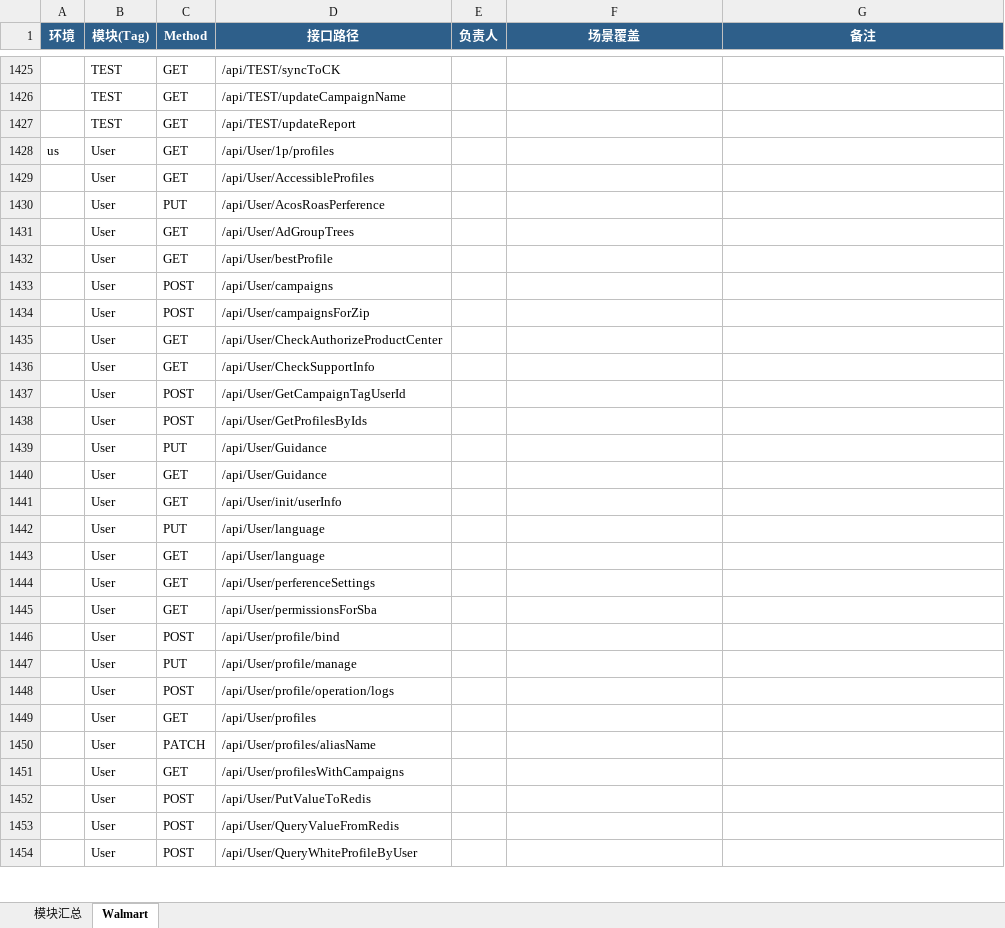
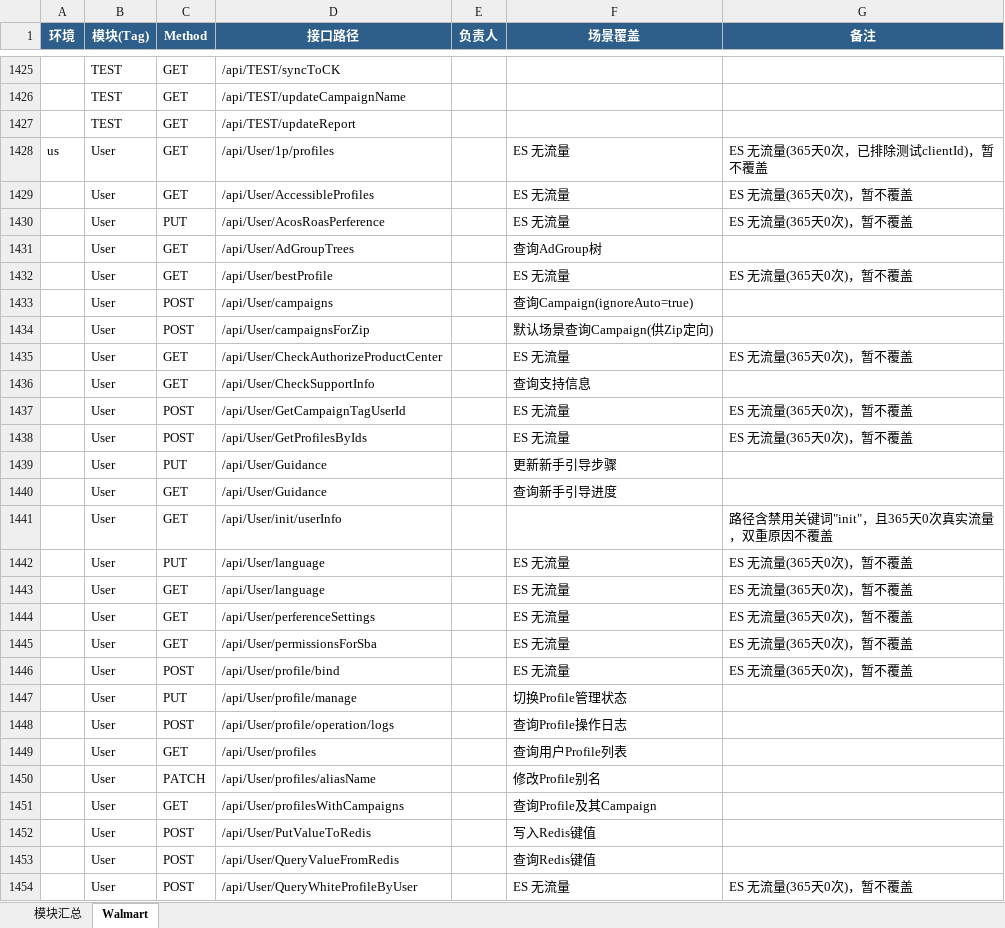
Before and after one commit to guguangjie-pacvue/ai_api, an Excel workbook: single-api/walmart-api/swagger_modules.xlsx, sheet Walmart, drawn as a sheet; only a part is shown, gaps mark what is left out; values as stored, in another font and other column widths than the file's, no borders; the diff covers the shown part only; the diff names each change by its address in the sheet, - before the commit and + after, or states it on an @@ line.

```diff
--- a/single-api/walmart-api/swagger_modules.xlsx (sheet Walmart)
+++ b/single-api/walmart-api/swagger_modules.xlsx (sheet Walmart)
-F1428:F1430 (场景覆盖): (empty)
+F1428:F1430 (场景覆盖): ES 无流量
-G1428 (备注): (empty)
+G1428 (备注): ES 无流量(365天0次，已排除测试clientId)，暂不覆盖
-G1429:G1430 (备注): (empty)
+G1429:G1430 (备注): ES 无流量(365天0次)，暂不覆盖
-F1431 (场景覆盖): (empty)
+F1431 (场景覆盖): 查询AdGroup树
-F1432 (场景覆盖): (empty)
+F1432 (场景覆盖): ES 无流量
-G1432 (备注): (empty)
+G1432 (备注): ES 无流量(365天0次)，暂不覆盖
-F1433 (场景覆盖): (empty)
+F1433 (场景覆盖): 查询Campaign(ignoreAuto=true)
-F1434 (场景覆盖): (empty)
+F1434 (场景覆盖): 默认场景查询Campaign(供Zip定向)
-F1435 (场景覆盖): (empty)
+F1435 (场景覆盖): ES 无流量
-G1435 (备注): (empty)
+G1435 (备注): ES 无流量(365天0次)，暂不覆盖
-F1436 (场景覆盖): (empty)
+F1436 (场景覆盖): 查询支持信息
-F1437:F1438 (场景覆盖): (empty)
+F1437:F1438 (场景覆盖): ES 无流量
-G1437:G1438 (备注): (empty)
+G1437:G1438 (备注): ES 无流量(365天0次)，暂不覆盖
-F1439 (场景覆盖): (empty)
+F1439 (场景覆盖): 更新新手引导步骤
-F1440 (场景覆盖): (empty)
+F1440 (场景覆盖): 查询新手引导进度
-G1441 (备注): (empty)
+G1441 (备注): 路径含禁用关键词"init"，且365天0次真实流量，双重原因不覆盖
-F1442:F1446 (场景覆盖): (empty)
+F1442:F1446 (场景覆盖): ES 无流量
-G1442:G1446 (备注): (empty)
+G1442:G1446 (备注): ES 无流量(365天0次)，暂不覆盖
-F1447 (场景覆盖): (empty)
+F1447 (场景覆盖): 切换Profile管理状态
-F1448 (场景覆盖): (empty)
+F1448 (场景覆盖): 查询Profile操作日志
-F1449 (场景覆盖): (empty)
+F1449 (场景覆盖): 查询用户Profile列表
-F1450 (场景覆盖): (empty)
+F1450 (场景覆盖): 修改Profile别名
-F1451 (场景覆盖): (empty)
+F1451 (场景覆盖): 查询Profile及其Campaign
-F1452 (场景覆盖): (empty)
+F1452 (场景覆盖): 写入Redis键值
-F1453 (场景覆盖): (empty)
+F1453 (场景覆盖): 查询Redis键值
-F1454 (场景覆盖): (empty)
+F1454 (场景覆盖): ES 无流量
-G1454 (备注): (empty)
+G1454 (备注): ES 无流量(365天0次)，暂不覆盖
```
Also changed, not shown: 31 edited cells elsewhere in this sheet, sheet 模块汇总, 2 other files.
